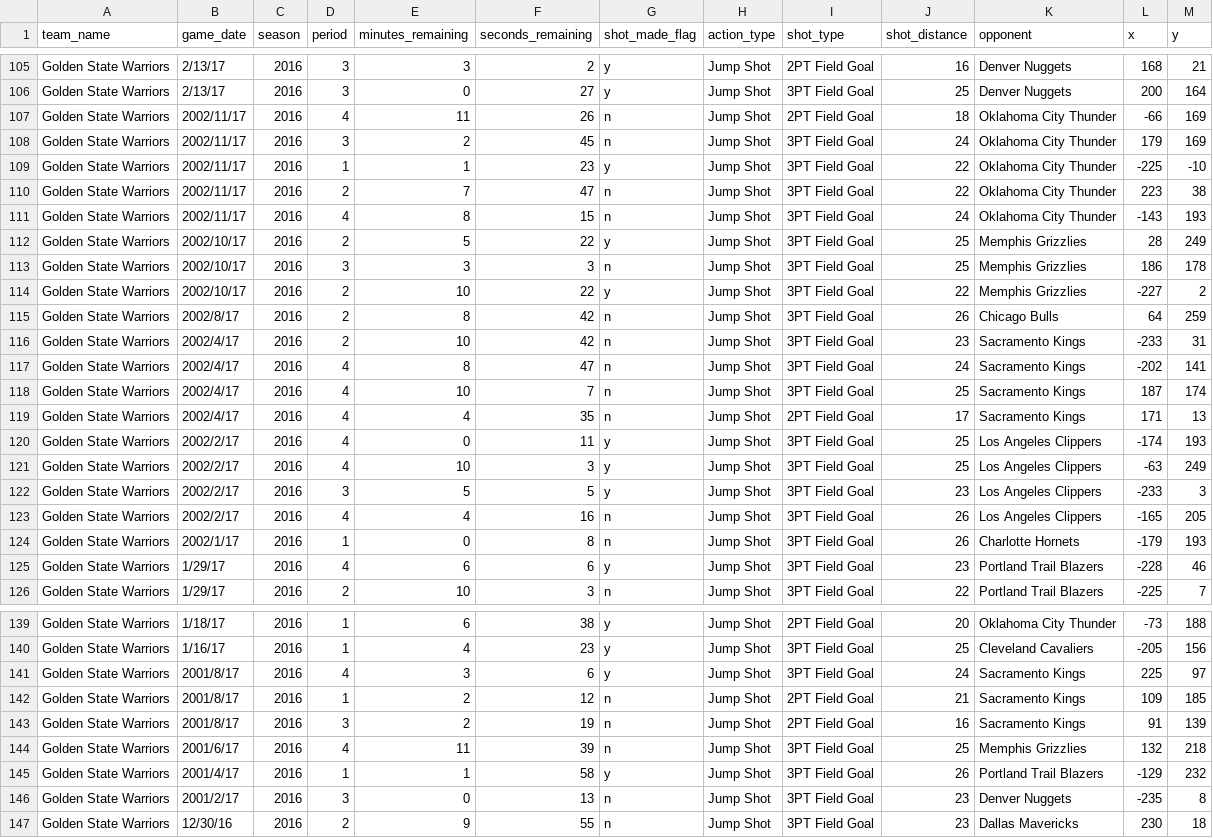
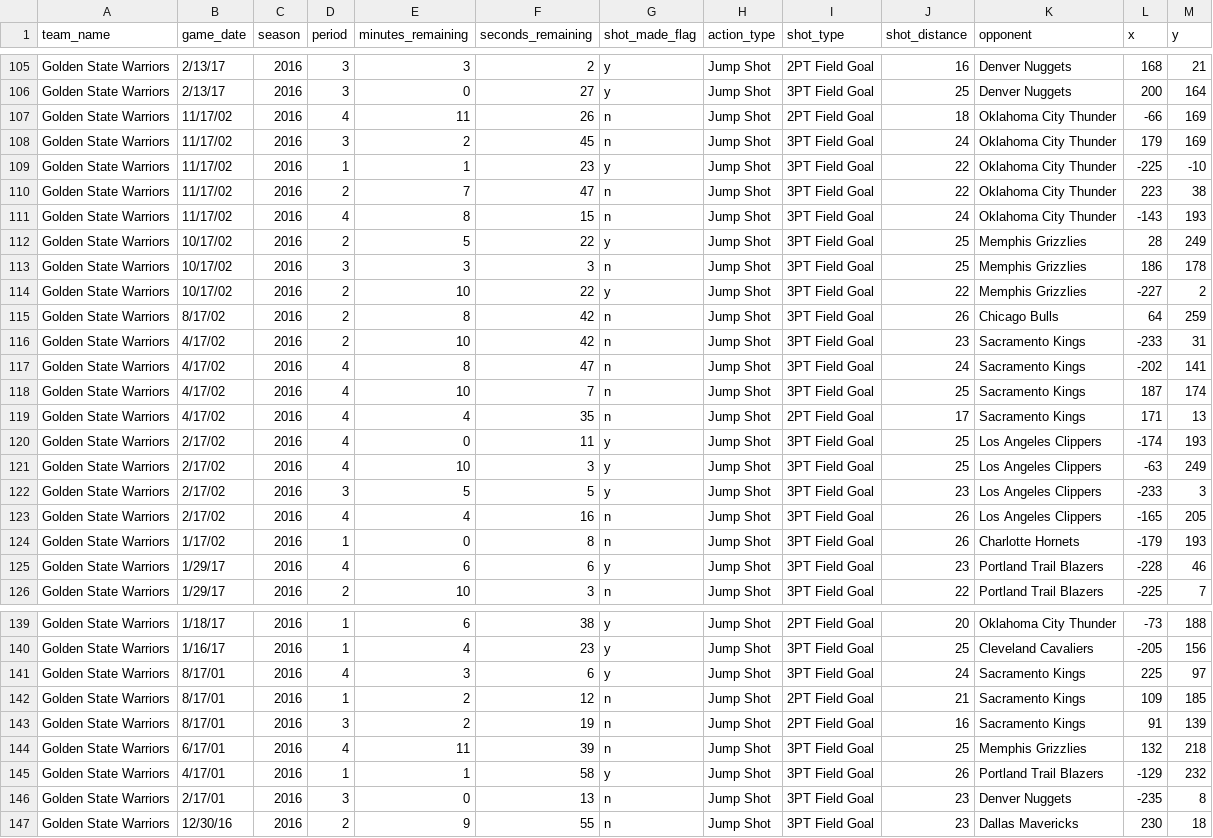
Before and after one commit to stat133-sp19/hw-stat133-feng1128, a CSV file: workout01/data/andre-iguodala.csv, drawn as a sheet; only a part is shown, gaps mark what is left out; the diff covers the shown part only.

```diff
--- a/workout01/data/andre-iguodala.csv
+++ b/workout01/data/andre-iguodala.csv
@@ -106,20 +106,20 @@ Golden State Warriors,2/13/17,2016,3,3,2,y,Jump Shot,2PT Field Goal,16,Denver Nu
 Golden State Warriors,2/13/17,2016,3,0,27,y,Jump Shot,3PT Field Goal,25,Denver Nuggets,200,164
-Golden State Warriors,2002/11/17,2016,4,11,26,n,Jump Shot,2PT Field Goal,18,Oklahoma City Thunder,-66,169
-Golden State Warriors,2002/11/17,2016,3,2,45,n,Jump Shot,3PT Field Goal,24,Oklahoma City Thunder,179,169
-Golden State Warriors,2002/11/17,2016,1,1,23,y,Jump Shot,3PT Field Goal,22,Oklahoma City Thunder,-225,-10
-Golden State Warriors,2002/11/17,2016,2,7,47,n,Jump Shot,3PT Field Goal,22,Oklahoma City Thunder,223,38
-Golden State Warriors,2002/11/17,2016,4,8,15,n,Jump Shot,3PT Field Goal,24,Oklahoma City Thunder,-143,193
-Golden State Warriors,2002/10/17,2016,2,5,22,y,Jump Shot,3PT Field Goal,25,Memphis Grizzlies,28,249
-Golden State Warriors,2002/10/17,2016,3,3,3,n,Jump Shot,3PT Field Goal,25,Memphis Grizzlies,186,178
-Golden State Warriors,2002/10/17,2016,2,10,22,y,Jump Shot,3PT Field Goal,22,Memphis Grizzlies,-227,2
-Golden State Warriors,2002/8/17,2016,2,8,42,n,Jump Shot,3PT Field Goal,26,Chicago Bulls,64,259
-Golden State Warriors,2002/4/17,2016,2,10,42,n,Jump Shot,3PT Field Goal,23,Sacramento Kings,-233,31
-Golden State Warriors,2002/4/17,2016,4,8,47,n,Jump Shot,3PT Field Goal,24,Sacramento Kings,-202,141
-Golden State Warriors,2002/4/17,2016,4,10,7,n,Jump Shot,3PT Field Goal,25,Sacramento Kings,187,174
-Golden State Warriors,2002/4/17,2016,4,4,35,n,Jump Shot,2PT Field Goal,17,Sacramento Kings,171,13
-Golden State Warriors,2002/2/17,2016,4,0,11,y,Jump Shot,3PT Field Goal,25,Los Angeles Clippers,-174,193
-Golden State Warriors,2002/2/17,2016,4,10,3,y,Jump Shot,3PT Field Goal,25,Los Angeles Clippers,-63,249
-Golden State Warriors,2002/2/17,2016,3,5,5,y,Jump Shot,3PT Field Goal,23,Los Angeles Clippers,-233,3
-Golden State Warriors,2002/2/17,2016,4,4,16,n,Jump Shot,3PT Field Goal,26,Los Angeles Clippers,-165,205
-Golden State Warriors,2002/1/17,2016,1,0,8,n,Jump Shot,3PT Field Goal,26,Charlotte Hornets,-179,193
+Golden State Warriors,11/17/02,2016,4,11,26,n,Jump Shot,2PT Field Goal,18,Oklahoma City Thunder,-66,169
+Golden State Warriors,11/17/02,2016,3,2,45,n,Jump Shot,3PT Field Goal,24,Oklahoma City Thunder,179,169
+Golden State Warriors,11/17/02,2016,1,1,23,y,Jump Shot,3PT Field Goal,22,Oklahoma City Thunder,-225,-10
+Golden State Warriors,11/17/02,2016,2,7,47,n,Jump Shot,3PT Field Goal,22,Oklahoma City Thunder,223,38
+Golden State Warriors,11/17/02,2016,4,8,15,n,Jump Shot,3PT Field Goal,24,Oklahoma City Thunder,-143,193
+Golden State Warriors,10/17/02,2016,2,5,22,y,Jump Shot,3PT Field Goal,25,Memphis Grizzlies,28,249
+Golden State Warriors,10/17/02,2016,3,3,3,n,Jump Shot,3PT Field Goal,25,Memphis Grizzlies,186,178
+Golden State Warriors,10/17/02,2016,2,10,22,y,Jump Shot,3PT Field Goal,22,Memphis Grizzlies,-227,2
+Golden State Warriors,8/17/02,2016,2,8,42,n,Jump Shot,3PT Field Goal,26,Chicago Bulls,64,259
+Golden State Warriors,4/17/02,2016,2,10,42,n,Jump Shot,3PT Field Goal,23,Sacramento Kings,-233,31
+Golden State Warriors,4/17/02,2016,4,8,47,n,Jump Shot,3PT Field Goal,24,Sacramento Kings,-202,141
+Golden State Warriors,4/17/02,2016,4,10,7,n,Jump Shot,3PT Field Goal,25,Sacramento Kings,187,174
+Golden State Warriors,4/17/02,2016,4,4,35,n,Jump Shot,2PT Field Goal,17,Sacramento Kings,171,13
+Golden State Warriors,2/17/02,2016,4,0,11,y,Jump Shot,3PT Field Goal,25,Los Angeles Clippers,-174,193
+Golden State Warriors,2/17/02,2016,4,10,3,y,Jump Shot,3PT Field Goal,25,Los Angeles Clippers,-63,249
+Golden State Warriors,2/17/02,2016,3,5,5,y,Jump Shot,3PT Field Goal,23,Los Angeles Clippers,-233,3
+Golden State Warriors,2/17/02,2016,4,4,16,n,Jump Shot,3PT Field Goal,26,Los Angeles Clippers,-165,205
+Golden State Warriors,1/17/02,2016,1,0,8,n,Jump Shot,3PT Field Goal,26,Charlotte Hornets,-179,193
 Golden State Warriors,1/29/17,2016,4,6,6,y,Jump Shot,3PT Field Goal,23,Portland Trail Blazers,-228,46
@@ -140,8 +140,8 @@ Golden State Warriors,1/18/17,2016,1,6,38,y,Jump Shot,2PT Field Goal,20,Oklahoma
 Golden State Warriors,1/16/17,2016,1,4,23,y,Jump Shot,3PT Field Goal,25,Cleveland Cavaliers,-205,156
-Golden State Warriors,2001/8/17,2016,4,3,6,y,Jump Shot,3PT Field Goal,24,Sacramento Kings,225,97
-Golden State Warriors,2001/8/17,2016,1,2,12,n,Jump Shot,2PT Field Goal,21,Sacramento Kings,109,185
-Golden State Warriors,2001/8/17,2016,3,2,19,n,Jump Shot,2PT Field Goal,16,Sacramento Kings,91,139
-Golden State Warriors,2001/6/17,2016,4,11,39,n,Jump Shot,3PT Field Goal,25,Memphis Grizzlies,132,218
-Golden State Warriors,2001/4/17,2016,1,1,58,y,Jump Shot,3PT Field Goal,26,Portland Trail Blazers,-129,232
-Golden State Warriors,2001/2/17,2016,3,0,13,n,Jump Shot,3PT Field Goal,23,Denver Nuggets,-235,8
+Golden State Warriors,8/17/01,2016,4,3,6,y,Jump Shot,3PT Field Goal,24,Sacramento Kings,225,97
+Golden State Warriors,8/17/01,2016,1,2,12,n,Jump Shot,2PT Field Goal,21,Sacramento Kings,109,185
+Golden State Warriors,8/17/01,2016,3,2,19,n,Jump Shot,2PT Field Goal,16,Sacramento Kings,91,139
+Golden State Warriors,6/17/01,2016,4,11,39,n,Jump Shot,3PT Field Goal,25,Memphis Grizzlies,132,218
+Golden State Warriors,4/17/01,2016,1,1,58,y,Jump Shot,3PT Field Goal,26,Portland Trail Blazers,-129,232
+Golden State Warriors,2/17/01,2016,3,0,13,n,Jump Shot,3PT Field Goal,23,Denver Nuggets,-235,8
 Golden State Warriors,12/30/16,2016,2,9,55,n,Jump Shot,3PT Field Goal,23,Dallas Mavericks,230,18
```
Also changed, not shown: 104 edited cells elsewhere in this file, workout01/data/draymond-green.csv, workout01/data/kevin-durant.csv, 3 other files.
